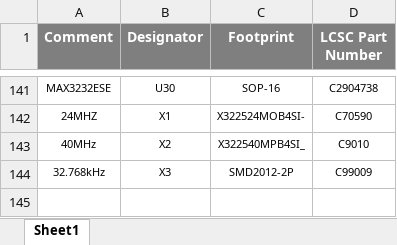
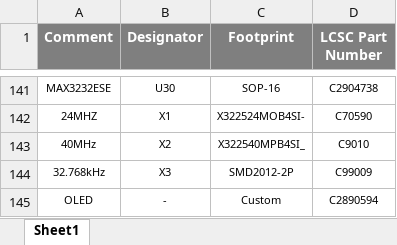
Before and after one commit to eSpark-Backup/chrisbyrd-esp32iotproduct, an Excel workbook: Design Files/Baseboard-v3.0/BOM/JLCPCB-BOM-Baseboard-v3.0-Core.xlsx, sheet Sheet1, drawn as a sheet; only a part is shown, gaps mark what is left out; values as stored, in another font and other column widths than the file's, no borders; charts and pictures not drawn; the diff names each change by its address in the sheet, - before the commit and + after, or states it on an @@ line.

```diff
--- a/Design Files/Baseboard-v3.0/BOM/JLCPCB-BOM-Baseboard-v3.0-Core.xlsx (sheet Sheet1)
+++ b/Design Files/Baseboard-v3.0/BOM/JLCPCB-BOM-Baseboard-v3.0-Core.xlsx (sheet Sheet1)
+row 145: OLED | - | Custom | C2890594
```
Also changed, not shown: Design Files/Baseboard-v3.0/BOM/JLCPCB-BOM-Baseboard-v3.0-Development.xlsx, Design Files/Baseboard-v3.0/BOM/JLCPCB-BOM-Baseboard-v3.0-Duo.xlsx, 1 other file.
